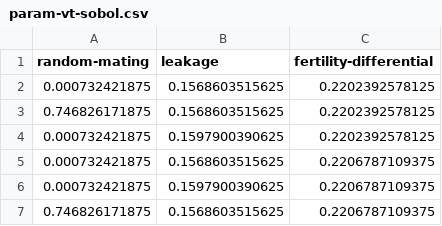
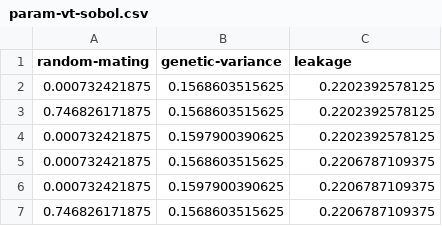
Before and after one commit to sdaza/obesity-dem-heritability, a CSV file: models/BMI-SNP/data/param-vt-sobol.csv, drawn as a sheet; only a part is shown.

Commit message:
change parameter table

```diff
--- a/models/BMI-SNP/data/param-vt-sobol.csv
+++ b/models/BMI-SNP/data/param-vt-sobol.csv
@@ -1,2 +1,2 @@
-random-mating,leakage,fertility-differential
+random-mating,genetic-variance,leakage
 0.000732421875,0.1568603515625,0.2202392578125
```
Also changed, not shown: 22 other files.
